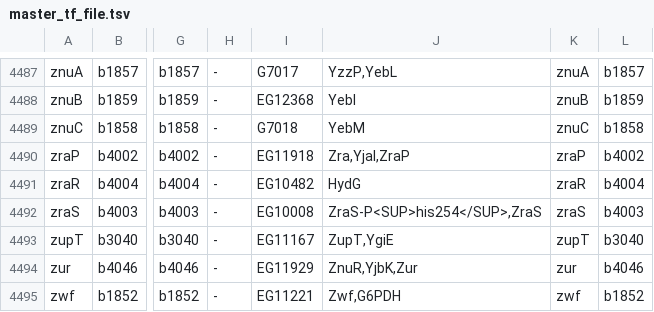
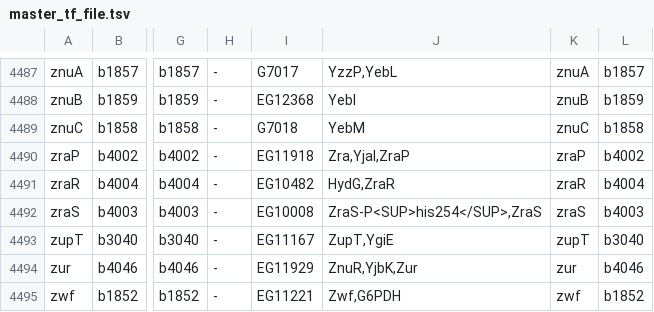
Before and after one commit to rioualen/EcoliGenes, a TSV file: inst/extdata/master_tf_file.tsv, drawn as a sheet; only a part is shown, gaps mark what is left out; the diff covers the shown part only; the diff names each change by its address in the sheet, - before the commit and + after, or states it on an @@ line.

```diff
--- a/inst/extdata/master_tf_file.tsv
+++ b/inst/extdata/master_tf_file.tsv
-J4491: HydG
+J4491: HydG,ZraR
```
Also changed, not shown: 7 edited cells elsewhere in this file.
